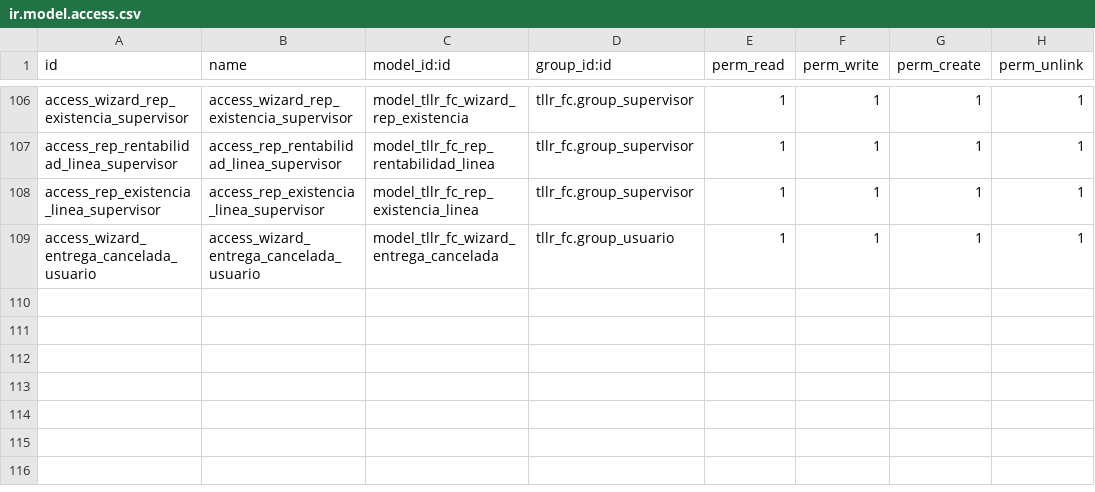
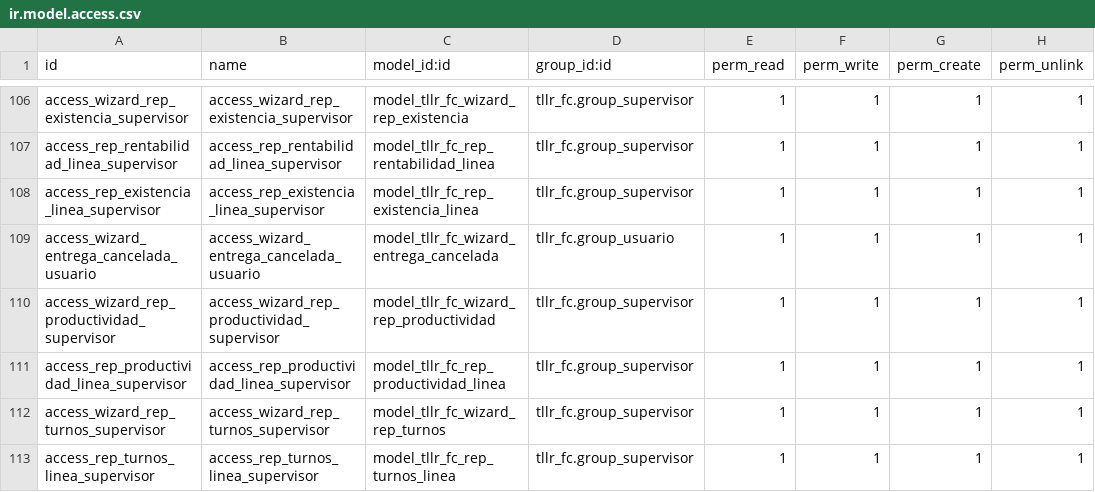
Before and after one commit to FCubilla77/FC, a CSV file: tllr_fc/security/ir.model.access.csv, drawn as a sheet; only a part is shown, gaps mark what is left out; the diff names each change by its address in the sheet, - before the commit and + after, or states it on an @@ line.

```diff
--- a/tllr_fc/security/ir.model.access.csv
+++ b/tllr_fc/security/ir.model.access.csv
+row 110: access_wizard_rep_productividad_supervisor | access_wizard_rep_productividad_supervisor | model_tllr_fc_wizard_rep_productividad | tllr_fc.group_supervisor | 1 | 1 | 1 | 1
+row 111: access_rep_productividad_linea_supervisor | access_rep_productividad_linea_supervisor | model_tllr_fc_rep_productividad_linea | tllr_fc.group_supervisor | 1 | 1 | 1 | 1
+row 112: access_wizard_rep_turnos_supervisor | access_wizard_rep_turnos_supervisor | model_tllr_fc_wizard_rep_turnos | tllr_fc.group_supervisor | 1 | 1 | 1 | 1
+row 113: access_rep_turnos_linea_supervisor | access_rep_turnos_linea_supervisor | model_tllr_fc_rep_turnos_linea | tllr_fc.group_supervisor | 1 | 1 | 1 | 1
```
Also changed, not shown: 18 other files.
